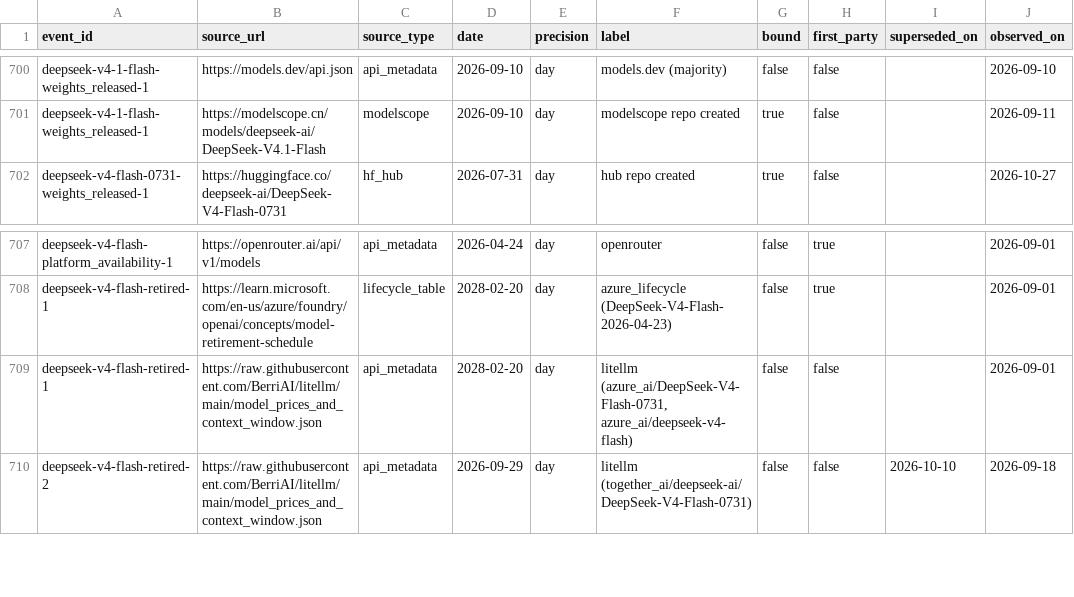
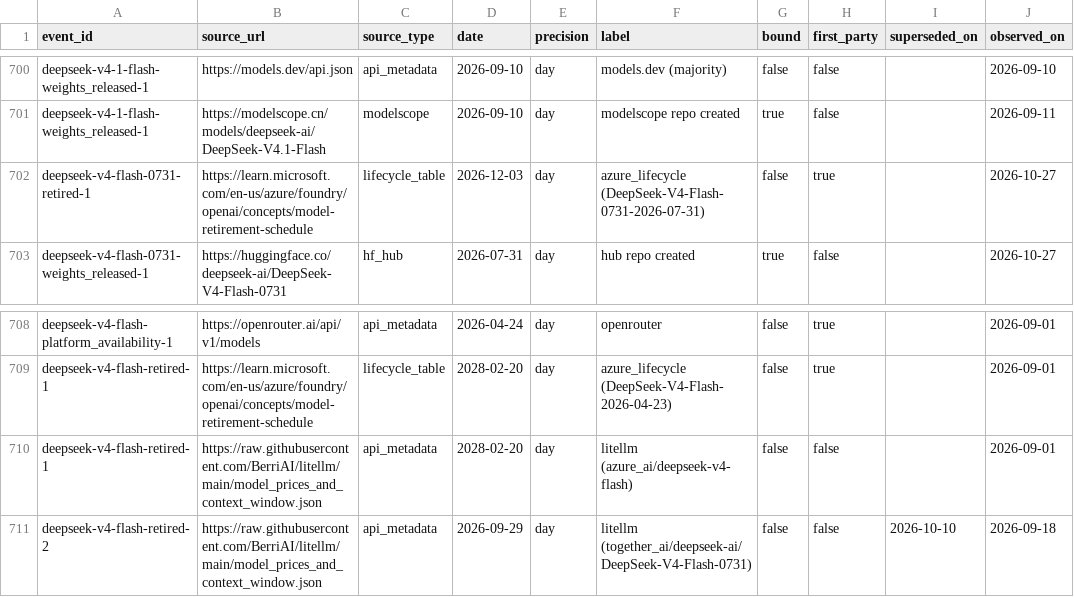
Before and after one commit to YasamanAnsari/llm-ledger, a CSV file: data/core/claims.csv, drawn as a sheet; only a part is shown, gaps mark what is left out.

```diff
--- a/data/core/claims.csv
+++ b/data/core/claims.csv
@@ -701,2 +701,3 @@ deepseek-v4-1-flash-weights_released-1,https://models.dev/api.json,api_metadata,
 deepseek-v4-1-flash-weights_released-1,https://modelscope.cn/models/deepseek-ai/DeepSeek-V4.1-Flash,modelscope,2026-09-10,day,modelscope repo created,true,false,,2026-09-11
+deepseek-v4-flash-0731-retired-1,https://learn.microsoft.com/en-us/azure/foundry/openai/concepts/model-retirement-schedule,lifecycle_table,2026-12-03,day,azure_lifecycle (DeepSeek-V4-Flash-0731-2026-07-31),false,true,,2026-10-27
 deepseek-v4-flash-0731-weights_released-1,https://huggingface.co/deepseek-ai/DeepSeek-V4-Flash-0731,hf_hub,2026-07-31,day,hub repo created,true,false,,2026-10-27
@@ -708,3 +709,3 @@ deepseek-v4-flash-platform_availability-1,https://openrouter.ai/api/v1/models,ap
 deepseek-v4-flash-retired-1,https://learn.microsoft.com/en-us/azure/foundry/openai/concepts/model-retirement-schedule,lifecycle_table,2028-02-20,day,azure_lifecycle (DeepSeek-V4-Flash-2026-04-23),false,true,,2026-09-01
-deepseek-v4-flash-retired-1,https://raw.githubusercontent.com/BerriAI/litellm/main/model_prices_and_context_window.json,api_metadata,2028-02-20,day,"litellm (azure_ai/DeepSeek-V4-Flash-0731, azure_ai/deepseek-v4-flash)",false,false,,2026-09-01
+deepseek-v4-flash-retired-1,https://raw.githubusercontent.com/BerriAI/litellm/main/model_prices_and_context_window.json,api_metadata,2028-02-20,day,litellm (azure_ai/deepseek-v4-flash),false,false,,2026-09-01
 deepseek-v4-flash-retired-2,https://raw.githubusercontent.com/BerriAI/litellm/main/model_prices_and_context_window.json,api_metadata,2026-09-29,day,litellm (together_ai/deepseek-ai/DeepSeek-V4-Flash-0731),false,false,2026-10-10,2026-09-18
```
Also changed, not shown: data/core/events.csv, data/core/models.csv, 13 other files.
